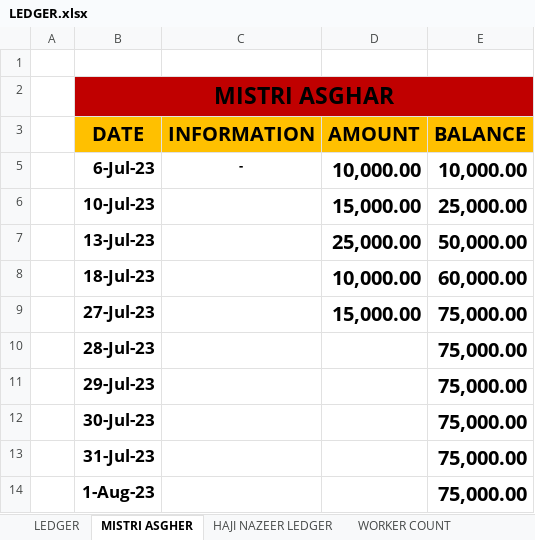
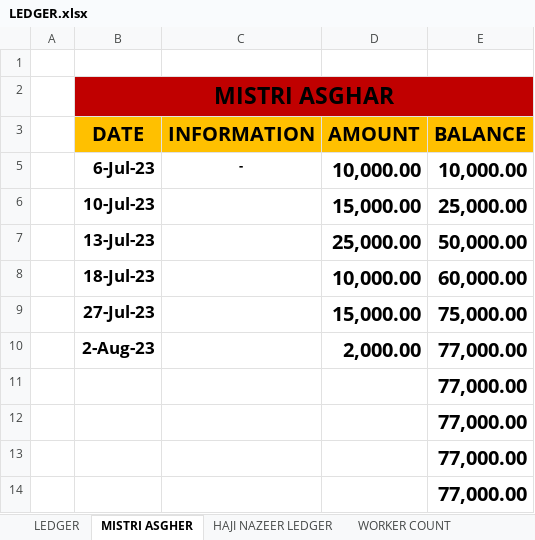
Before and after one commit to Mabbii/HouseContsructionLedger, an Excel workbook: LEDGER.xlsx, sheet MISTRI ASGHER, drawn as a sheet; values as stored, in another font and other column widths than the file's, no borders; removed rows and columns are numbered as before the commit, all else as after; the diff names each change by its address in the sheet, - before the commit and + after, or states it on an @@ line.

```diff
--- a/LEDGER.xlsx (sheet MISTRI ASGHER)
+++ b/LEDGER.xlsx (sheet MISTRI ASGHER)
-row 10:  | 28-Jul-23 |  |  | 75,000.00
-row 11:  | 29-Jul-23 |  |  | 75,000.00
-row 12:  | 30-Jul-23 |  |  | 75,000.00
-row 13:  | 31-Jul-23 |  |  | 75,000.00
-row 14:  | 1-Aug-23 |  |  | 75,000.00
+row 10:  | 2-Aug-23 |  | 2,000.00 | 77,000.00
+row 11:  |  |  |  | 77,000.00
+row 12:  |  |  |  | 77,000.00
+row 13:  |  |  |  | 77,000.00
+row 14:  |  |  |  | 77,000.00
```
Also changed, not shown: sheet HAJI NAZEER LEDGER, sheet LEDGER.
